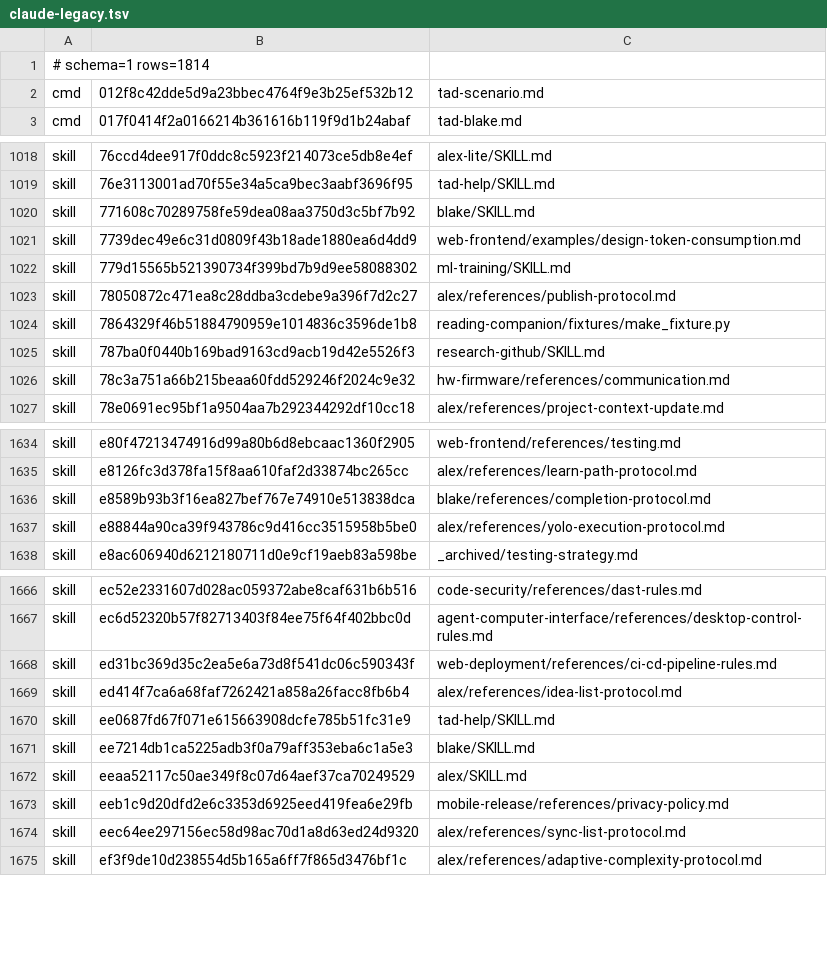
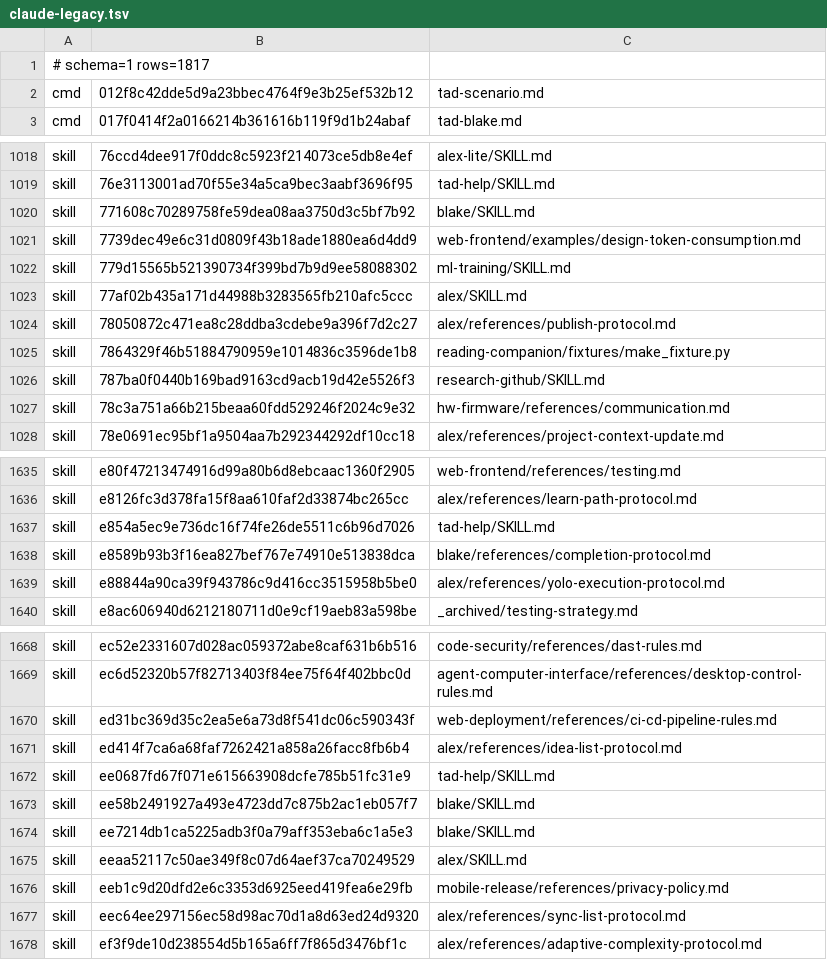
Before and after one commit to Sheldon-92/TAD, a TSV file: .tad/provenance/claude-legacy.tsv, drawn as a sheet; only a part is shown, gaps mark what is left out.

```diff
--- a/.tad/provenance/claude-legacy.tsv
+++ b/.tad/provenance/claude-legacy.tsv
@@ -1,2 +1,2 @@
-# schema=1 rows=1814
+# schema=1 rows=1817
 cmd	012f8c42dde5d9a23bbec4764f9e3b25ef532b12	tad-scenario.md
@@ -1022,2 +1022,3 @@ skill	7739dec49e6c31d0809f43b18ade1880ea6d4dd9	web-frontend/examples/design-toke
 skill	779d15565b521390734f399bd7b9d9ee58088302	ml-training/SKILL.md
+skill	77af02b435a171d44988b3283565fb210afc5ccc	alex/SKILL.md
 skill	78050872c471ea8c28ddba3cdebe9a396f7d2c27	alex/references/publish-protocol.md
@@ -1635,2 +1636,3 @@ skill	e80f47213474916d99a80b6d8ebcaac1360f2905	web-frontend/references/testing.m
 skill	e8126fc3d378fa15f8aa610faf2d33874bc265cc	alex/references/learn-path-protocol.md
+skill	e854a5ec9e736dc16f74fe26de5511c6b96d7026	tad-help/SKILL.md
 skill	e8589b93b3f16ea827bef767e74910e513838dca	blake/references/completion-protocol.md
@@ -1670,2 +1672,3 @@ skill	ed414f7ca6a68faf7262421a858a26facc8fb6b4	alex/references/idea-list-protoco
 skill	ee0687fd67f071e615663908dcfe785b51fc31e9	tad-help/SKILL.md
+skill	ee58b2491927a493e4723dd7c875b2ac1eb057f7	blake/SKILL.md
 skill	ee7214db1ca5225adb3f0a79aff353eba6c1a5e3	blake/SKILL.md
```
Also changed, not shown: 1 other file.
